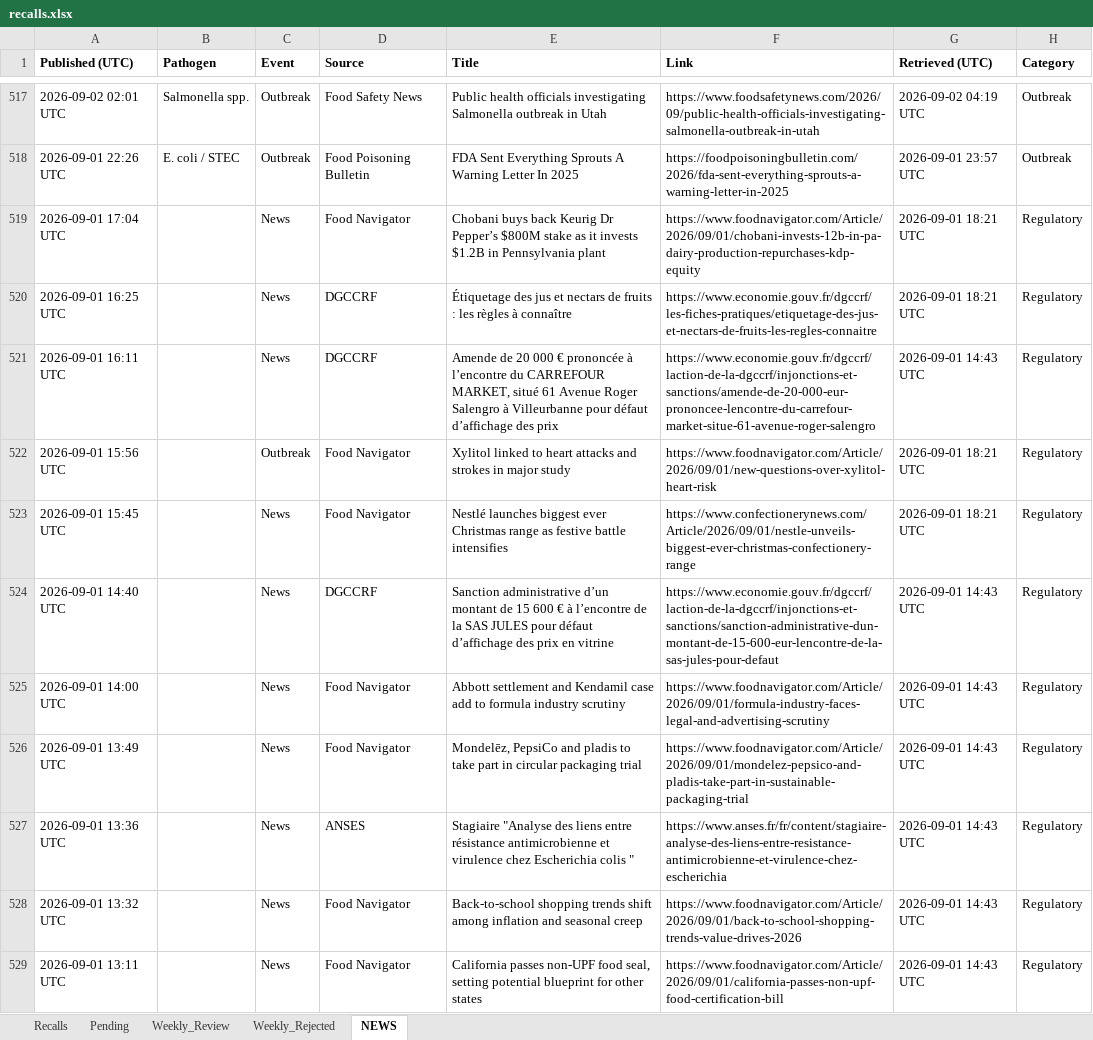
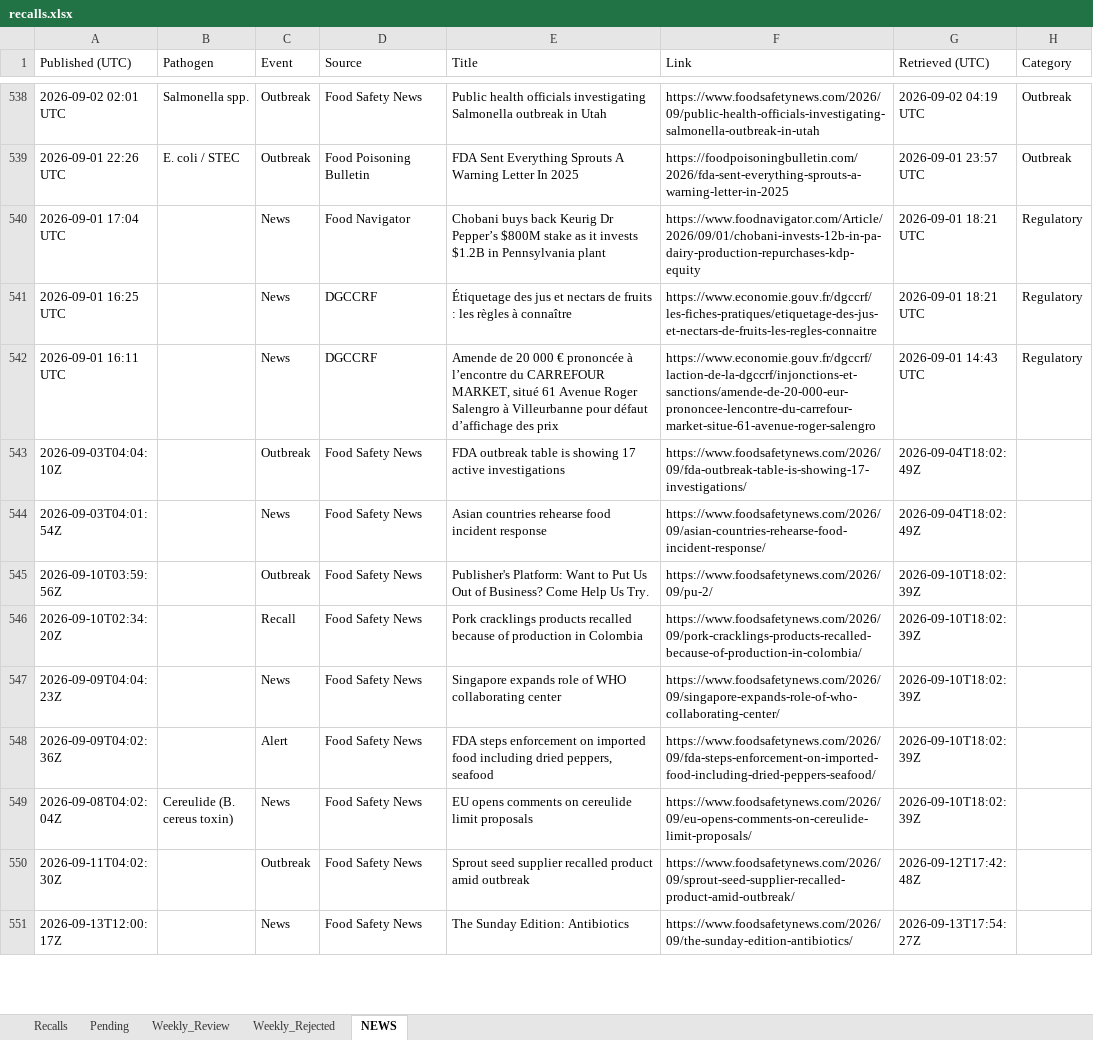
Before and after one commit to Nicobescond/FOOD-SAFETY-monitoring, an Excel workbook: docs/data/recalls.xlsx, sheet NEWS, drawn as a sheet; only a part is shown, gaps mark what is left out; the shorter side is filled out with more unchanged rows; values as stored, in another font and other column widths than the file's, no borders; removed rows and columns are numbered as before the commit, all else as after; the diff covers the shown part only; the diff names each change by its address in the sheet, - before the commit and + after, or states it on an @@ line.

```diff
--- a/docs/data/recalls.xlsx (sheet NEWS)
+++ b/docs/data/recalls.xlsx (sheet NEWS)
-A1:H1 bold: on
+A1:H1 bold: off
-row 522: 2026-09-01 15:56 UTC |  | Outbreak | Food Navigator | Xylitol linked to heart attacks and strokes in major study | https://www.foodnavigator.com/Article/2026/09/01/new-questions-over-xylitol-heart-risk | 2026-09-01 18:21 UTC | Regulatory
-row 523: 2026-09-01 15:45 UTC |  | News | Food Navigator | Nestlé launches biggest ever Christmas range as festive battle intensifies | https://www.confectionerynews.com/Article/2026/09/01/nestle-unveils-biggest-ever-christmas-confectionery-range | 2026-09-01 18:21 UTC | Regulatory
-row 524: 2026-09-01 14:40 UTC |  | News | DGCCRF | Sanction administrative d’un montant de 15 600 € à l’encontre de la SAS JULES pour défaut d’affichage des prix en vitrine | https://www.economie.gouv.fr/dgccrf/laction-de-la-dgccrf/injonctions-et-sanctions/sanction-administrative-dun-montant-de-15-600-eur-lencontre-de-la-sas-jules-pour-defaut | 2026-09-01 14:43 UTC | Regulatory
-row 525: 2026-09-01 14:00 UTC |  | News | Food Navigator | Abbott settlement and Kendamil case add to formula industry scrutiny | https://www.foodnavigator.com/Article/2026/09/01/formula-industry-faces-legal-and-advertising-scrutiny | 2026-09-01 14:43 UTC | Regulatory
-row 526: 2026-09-01 13:49 UTC |  | News | Food Navigator | Mondelēz, PepsiCo and pladis to take part in circular packaging trial | https://www.foodnavigator.com/Article/2026/09/01/mondelez-pepsico-and-pladis-take-part-in-sustainable-packaging-trial | 2026-09-01 14:43 UTC | Regulatory
-row 527: 2026-09-01 13:36 UTC |  | News | ANSES | Stagiaire "Analyse des liens entre résistance antimicrobienne et virulence chez Escherichia colis " | https://www.anses.fr/fr/content/stagiaire-analyse-des-liens-entre-resistance-antimicrobienne-et-virulence-chez-escherichia | 2026-09-01 14:43 UTC | Regulatory
-row 528: 2026-09-01 13:32 UTC |  | News | Food Navigator | Back-to-school shopping trends shift among inflation and seasonal creep | https://www.foodnavigator.com/Article/2026/09/01/back-to-school-shopping-trends-value-drives-2026 | 2026-09-01 14:43 UTC | Regulatory
-row 529: 2026-09-01 13:11 UTC |  | News | Food Navigator | California passes non-UPF food seal, setting potential blueprint for other states | https://www.foodnavigator.com/Article/2026/09/01/california-passes-non-upf-food-certification-bill | 2026-09-01 14:43 UTC | Regulatory
```
Also changed, not shown: 21 added rows and 8 removed rows elsewhere in this sheet, 1 other file.
